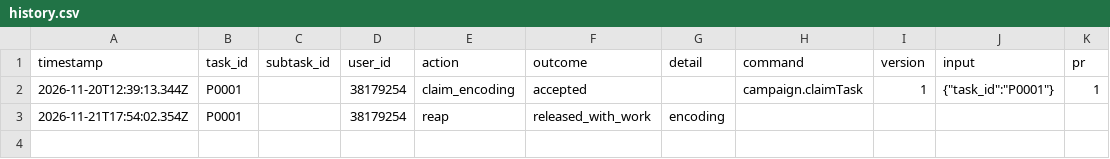
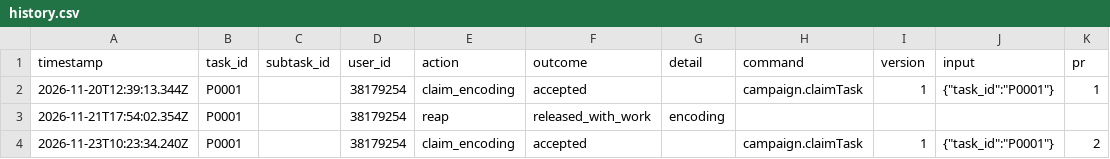
Before and after one commit to ohwjd/20261120-clara-schumann-konzertsatz, a CSV file: tracking/history.csv, drawn as a sheet.

```diff
--- a/tracking/history.csv
+++ b/tracking/history.csv
@@ -3 +3,2 @@ timestamp,task_id,subtask_id,user_id,action,outcome,detail,command,version,input
 2026-11-21T17:54:02.354Z,P0001,,38179254,reap,released_with_work,encoding,,,,
+2026-11-23T10:23:34.240Z,P0001,,38179254,claim_encoding,accepted,,campaign.claimTask,1,"{""task_id"":""P0001""}",2
```
Also changed, not shown: 1 other file.
